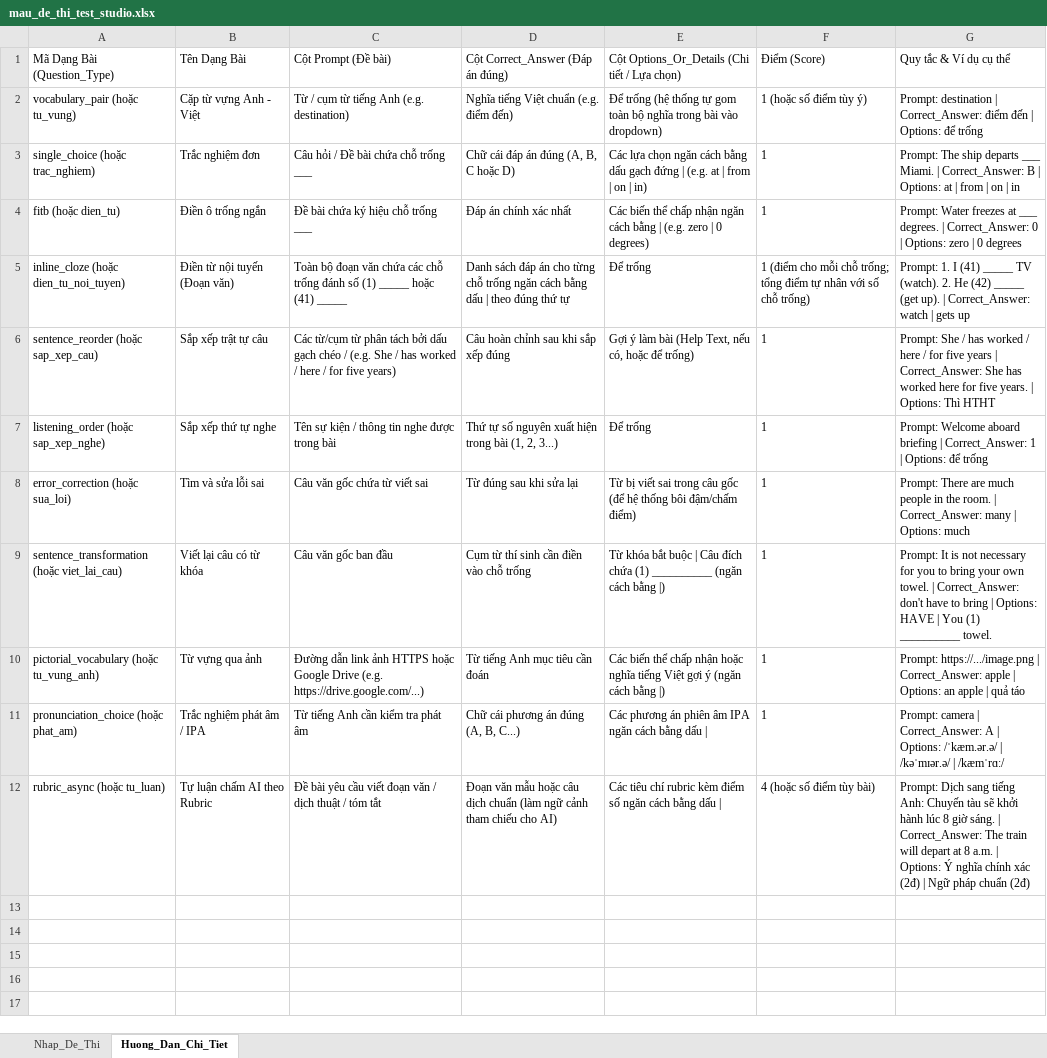
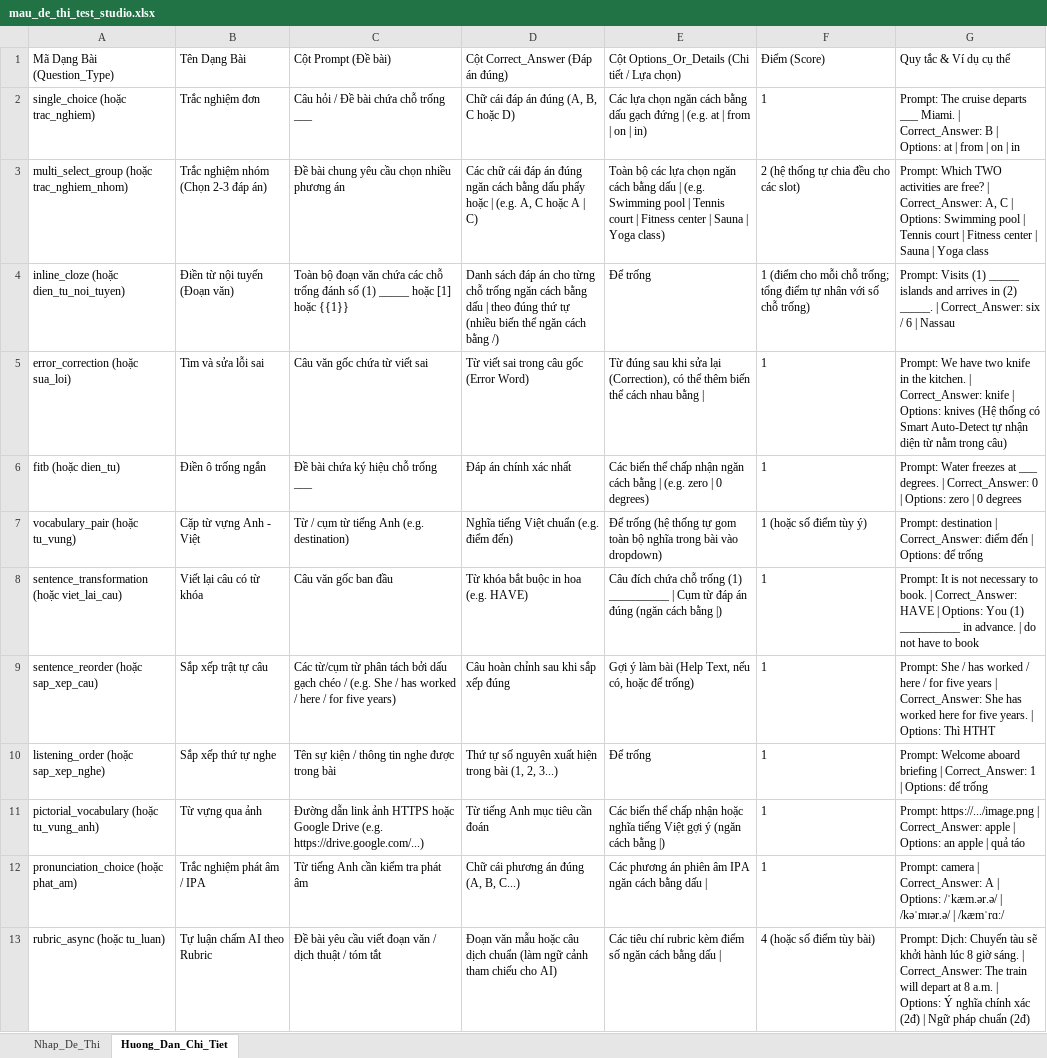
Before and after one commit to anhnd2102/webtest34-learning-frontend, an Excel workbook: term-tests/teacher-dashboard/assets/templates/mau_de_thi_test_studio.xlsx, sheet Huong_Dan_Chi_Tiet, drawn as a sheet; values as stored, in another font and other column widths than the file's, no borders; removed rows and columns are numbered as before the commit, all else as after; the diff names each change by its address in the sheet, - before the commit and + after, or states it on an @@ line.

Commit message:
feat(studio): add tabbed block navigation and move-exercise-between-blocks workflow

```diff
--- a/term-tests/teacher-dashboard/assets/templates/mau_de_thi_test_studio.xlsx (sheet Huong_Dan_Chi_Tiet)
+++ b/term-tests/teacher-dashboard/assets/templates/mau_de_thi_test_studio.xlsx (sheet Huong_Dan_Chi_Tiet)
+row 2: single_choice (hoặc trac_nghiem) | Trắc nghiệm đơn | Câu hỏi / Đề bài chứa chỗ trống ___ | Chữ cái đáp án đúng (A, B, C hoặc D) | Các lựa chọn ngăn cách bằng dấu gạch đứng | (e.g. at | from | on | in) | 1 | Prompt: The cruise departs ___ Miami. | Correct_Answer: B | Options: at | from | on | in
+row 3: multi_select_group (hoặc trac_nghiem_nhom) | Trắc nghiệm nhóm (Chọn 2-3 đáp án) | Đề bài chung yêu cầu chọn nhiều phương án | Các chữ cái đáp án đúng ngăn cách bằng dấu phẩy hoặc | (e.g. A, C hoặc A | C) | Toàn bộ các lựa chọn ngăn cách bằng dấu | (e.g. Swimming pool | Tennis court | Fitness center | Sauna | Yoga class) | 2 (hệ thống tự chia đều cho các slot) | Prompt: Which TWO activities are free? | Correct_Answer: A, C | Options: Swimming pool | Tennis court | Fitness center | Sauna | Yoga class
+row 4: inline_cloze (hoặc dien_tu_noi_tuyen) | Điền từ nội tuyến (Đoạn văn) | Toàn bộ đoạn văn chứa các chỗ trống đánh số (1) _____ hoặc [1] hoặc {{1}} | Danh sách đáp án cho từng chỗ trống ngăn cách bằng dấu | theo đúng thứ tự (nhiều biến thể ngăn cách bằng /) | Để trống | 1 (điểm cho mỗi chỗ trống; tổng điểm tự nhân với số chỗ trống) | Prompt: Visits (1) _____ islands and arrives in (2) _____. | Correct_Answer: six / 6 | Nassau
+row 5: error_correction (hoặc sua_loi) | Tìm và sửa lỗi sai | Câu văn gốc chứa từ viết sai | Từ viết sai trong câu gốc (Error Word) | Từ đúng sau khi sửa lại (Correction), có thể thêm biến thể cách nhau bằng | | 1 | Prompt: We have two knife in the kitchen. | Correct_Answer: knife | Options: knives (Hệ thống có Smart Auto-Detect tự nhận diện từ nằm trong câu)
@@ row 4 moved to row 6: fitb (hoặc dien_tu) @@
-row 3: single_choice (hoặc trac_nghiem) | Trắc nghiệm đơn | Câu hỏi / Đề bài chứa chỗ trống ___ | Chữ cái đáp án đúng (A, B, C hoặc D) | Các lựa chọn ngăn cách bằng dấu gạch đứng | (e.g. at | from | on | in) | 1 | Prompt: The ship departs ___ Miami. | Correct_Answer: B | Options: at | from | on | in
-row 5: inline_cloze (hoặc dien_tu_noi_tuyen) | Điền từ nội tuyến (Đoạn văn) | Toàn bộ đoạn văn chứa các chỗ trống đánh số (1) _____ hoặc (41) _____ | Danh sách đáp án cho từng chỗ trống ngăn cách bằng dấu | theo đúng thứ tự | Để trống | 1 (điểm cho mỗi chỗ trống; tổng điểm tự nhân với số chỗ trống) | Prompt: 1. I (41) _____ TV (watch). 2. He (42) _____ (get up). | Correct_Answer: watch | gets up
+row 8: sentence_transformation (hoặc viet_lai_cau) | Viết lại câu có từ khóa | Câu văn gốc ban đầu | Từ khóa bắt buộc in hoa (e.g. HAVE) | Câu đích chứa chỗ trống (1) __________ | Cụm từ đáp án đúng (ngăn cách bằng |) | 1 | Prompt: It is not necessary to book. | Correct_Answer: HAVE | Options: You (1) __________ in advance. | do not have to book
-row 8: error_correction (hoặc sua_loi) | Tìm và sửa lỗi sai | Câu văn gốc chứa từ viết sai | Từ đúng sau khi sửa lại | Từ bị viết sai trong câu gốc (để hệ thống bôi đậm/chấm điểm) | 1 | Prompt: There are much people in the room. | Correct_Answer: many | Options: much
-row 9: sentence_transformation (hoặc viet_lai_cau) | Viết lại câu có từ khóa | Câu văn gốc ban đầu | Cụm từ thí sinh cần điền vào chỗ trống | Từ khóa bắt buộc | Câu đích chứa (1) __________ (ngăn cách bằng |) | 1 | Prompt: It is not necessary for you to bring your own towel. | Correct_Answer: don't have to bring | Options: HAVE | You (1) __________ towel.
-G13: Prompt: Dịch sang tiếng Anh: Chuyến tàu…
+G13: Prompt: Dịch: Chuyến tàu…
```
Also changed, not shown: sheet Nhap_De_Thi, 16 other files.
